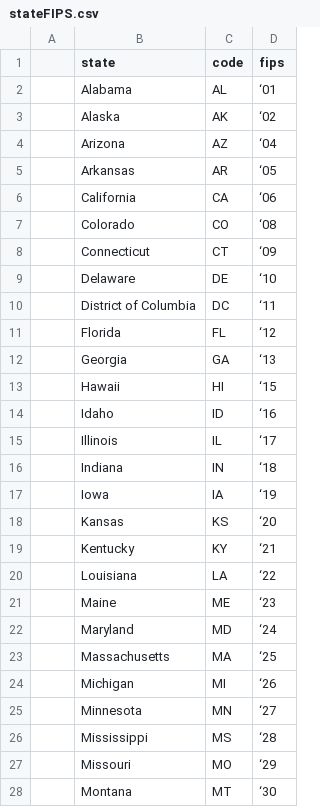
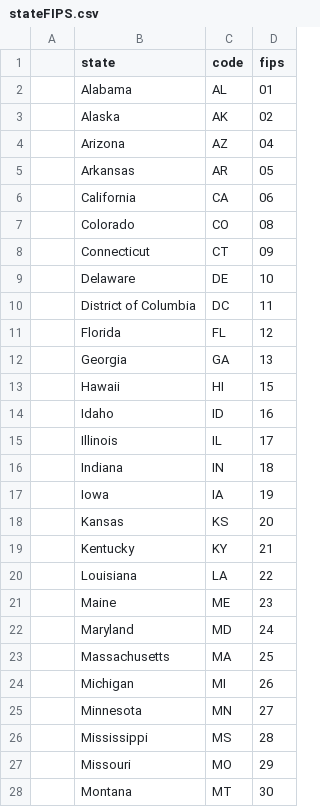
Before and after one commit to bicknarnes/DS5110Final, a CSV file: GeoData/stateFIPS.csv, drawn as a sheet; only a part is shown; the diff covers the shown part only.

Commit message:
Add files via upload

```diff
--- a/GeoData/stateFIPS.csv
+++ b/GeoData/stateFIPS.csv
@@ -1,28 +1,28 @@
 ,state,code,fips
-,Alabama,AL,‘01
-,Alaska,AK,‘02
-,Arizona,AZ,‘04
-,Arkansas,AR,‘05
-,California,CA,‘06
-,Colorado,CO,‘08
-,Connecticut,CT,‘09
-,Delaware,DE,‘10
-,District of Columbia,DC,‘11
-,Florida,FL,‘12
-,Georgia,GA,‘13
-,Hawaii,HI,‘15
-,Idaho,ID,‘16
-,Illinois,IL,‘17
-,Indiana,IN,‘18
-,Iowa,IA,‘19
-,Kansas,KS,‘20
-,Kentucky,KY,‘21
-,Louisiana,LA,‘22
-,Maine,ME,‘23
-,Maryland,MD,‘24
-,Massachusetts,MA,‘25
-,Michigan,MI,‘26
-,Minnesota,MN,‘27
-,Mississippi,MS,‘28
-,Missouri,MO,‘29
-,Montana,MT,‘30
+,Alabama,AL,01
+,Alaska,AK,02
+,Arizona,AZ,04
+,Arkansas,AR,05
+,California,CA,06
+,Colorado,CO,08
+,Connecticut,CT,09
+,Delaware,DE,10
+,District of Columbia,DC,11
+,Florida,FL,12
+,Georgia,GA,13
+,Hawaii,HI,15
+,Idaho,ID,16
+,Illinois,IL,17
+,Indiana,IN,18
+,Iowa,IA,19
+,Kansas,KS,20
+,Kentucky,KY,21
+,Louisiana,LA,22
+,Maine,ME,23
+,Maryland,MD,24
+,Massachusetts,MA,25
+,Michigan,MI,26
+,Minnesota,MN,27
+,Mississippi,MS,28
+,Missouri,MO,29
+,Montana,MT,30
```
Also changed, not shown: 26 edited cells elsewhere in this file.
